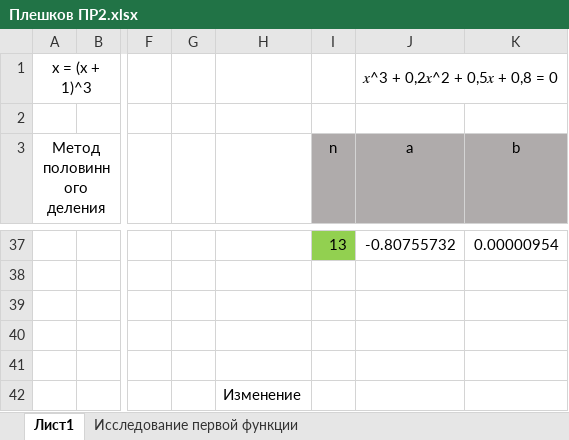
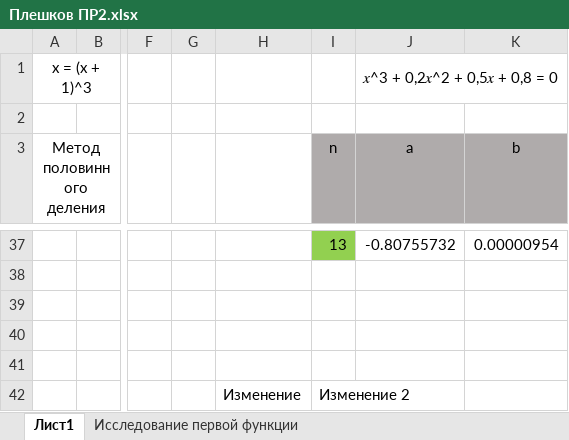
Before and after one commit to SashaVoin5/Pleshkov-PR8, an Excel workbook: Плешков ПР2.xlsx, sheet Лист1, drawn as a sheet; only a part is shown, gaps mark what is left out; values as stored, in another font and other column widths than the file's, no borders; charts and pictures not drawn; the diff names each change by its address in the sheet, - before the commit and + after, or states it on an @@ line.

Commit message:
Сделал еще одно изменение

```diff
--- a/Плешков ПР2.xlsx (sheet Лист1)
+++ b/Плешков ПР2.xlsx (sheet Лист1)
-I42 (n): (empty)
+I42 (n): Изменение 2
```
